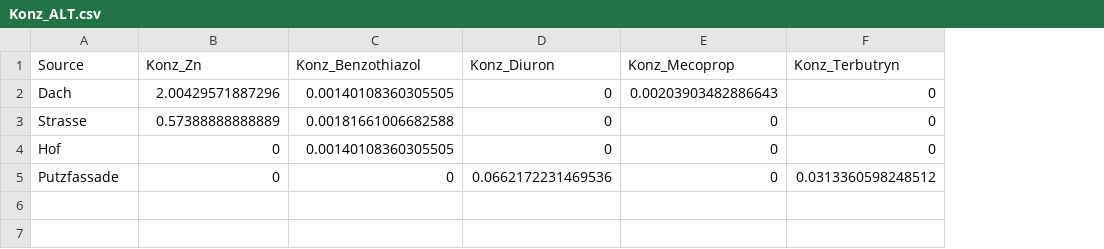
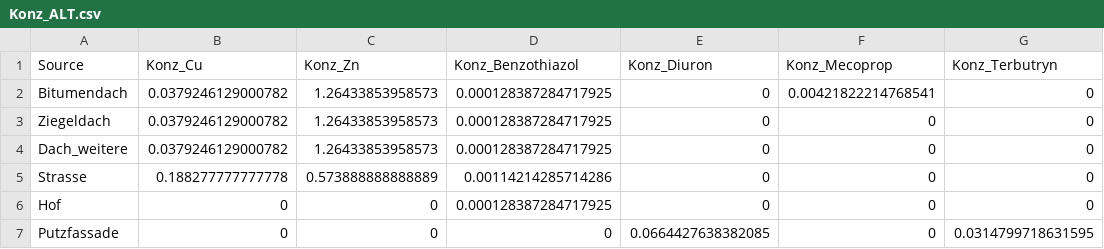
Before and after one commit to KWB-R/spur.scripts, a CSV file: data/Konz_ALT.csv, drawn as a sheet; removed rows and columns are numbered as before the commit, all else as after; the diff names each change by its address in the sheet, - before the commit and + after, or states it on an @@ line.

```diff
--- a/data/Konz_ALT.csv
+++ b/data/Konz_ALT.csv
+column B (Konz_Cu), rows 5-7: 0.188277777777778 | 0 | 0
-row 2: Dach | 2.00429571887296 | 0.00140108360305505 | 0 | 0.00203903482886643 | 0
+row 2: Bitumendach | 0.0379246129000782 | 1.26433853958573 | 0.000128387284717925 | 0 | 0.00421822214768541 | 0
+row 3: Ziegeldach | 0.0379246129000782 | 1.26433853958573 | 0.000128387284717925 | 0 | 0 | 0
+row 4: Dach_weitere | 0.0379246129000782 | 1.26433853958573 | 0.000128387284717925 | 0 | 0 | 0
-C5 (Konz_Zn): 0.57388888888889
+C5 (Konz_Zn): 0.573888888888889
-D5 (Konz_Benzothiazol): 0.00181661006682588
+D5 (Konz_Benzothiazol): 0.00114214285714286
-D6 (Konz_Benzothiazol): 0.00140108360305505
+D6 (Konz_Benzothiazol): 0.000128387284717925
-E7 (Konz_Diuron): 0.0662172231469536
+E7 (Konz_Diuron): 0.0664427638382085
-G7 (Konz_Terbutryn): 0.0313360598248512
+G7 (Konz_Terbutryn): 0.0314799718631595
```
Also changed, not shown: data/Konz_EFH.csv, data/Konz_GEW.csv, 1 other file.
